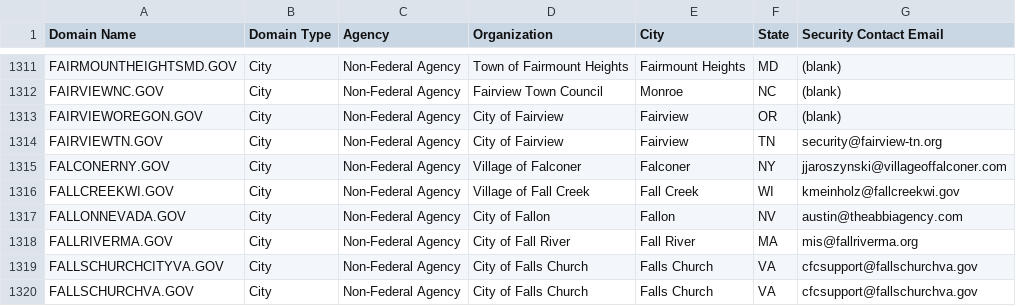
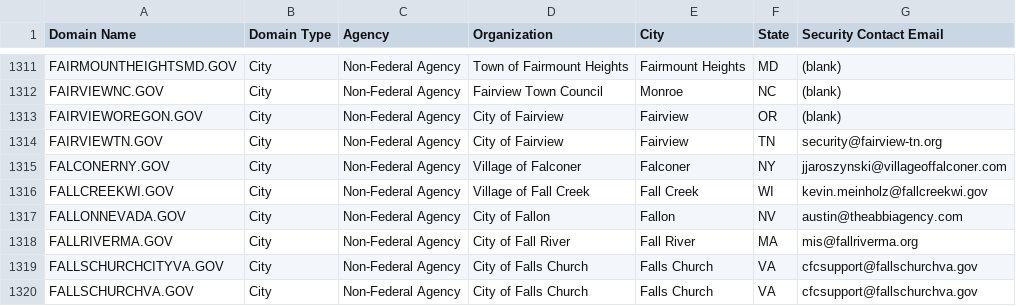
Before and after one commit to climber-girl/dotgov-data, a CSV file: current-full.csv, drawn as a sheet; only a part is shown, gaps mark what is left out.

Commit message:
Flat: latest data (2023-02-19T06:24:20.394Z) {   "date": "2023-02-19T06:24:20.394Z",   "files": [     {       "name": "current-full.csv",       "deltaBytes": 5,       "source": "https://domains.dotgov.gov/dotgov-web/publicreports/current-full"     }   ] }

```diff
--- a/current-full.csv
+++ b/current-full.csv
@@ -1315,3 +1315,3 @@ FAIRVIEWTN.GOV,City,Non-Federal Agency,City of Fairview,Fairview,TN,security@fai
 FALCONERNY.GOV,City,Non-Federal Agency,Village of Falconer,Falconer,NY,jjaroszynski@villageoffalconer.com
-FALLCREEKWI.GOV,City,Non-Federal Agency,Village of Fall Creek,Fall Creek,WI,kmeinholz@fallcreekwi.gov
+FALLCREEKWI.GOV,City,Non-Federal Agency,Village of Fall Creek,Fall Creek,WI,kevin.meinholz@fallcreekwi.gov
 FALLONNEVADA.GOV,City,Non-Federal Agency,City of Fallon,Fallon,NV,austin@theabbiagency.com
```
